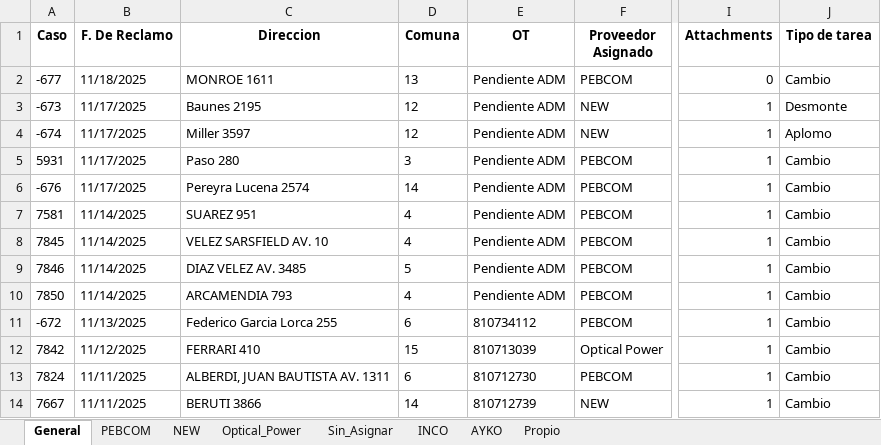
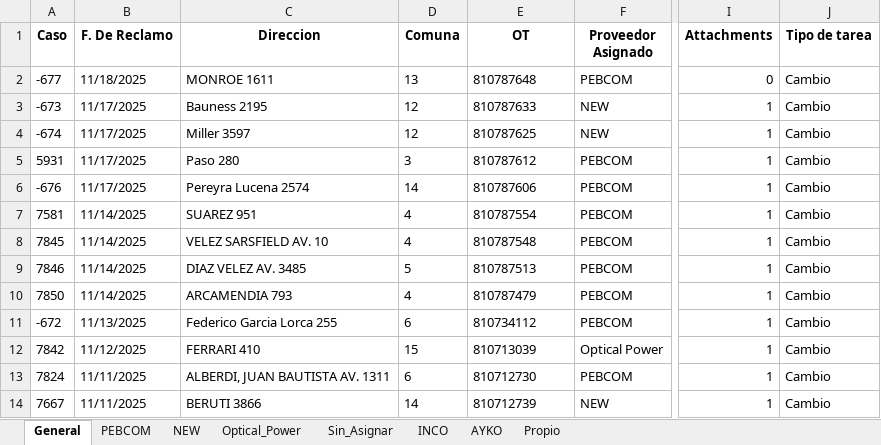
Before and after one commit to gestiondereclamosteco/pendientes_mantenimiento, an Excel workbook: mapa_interactivo.xlsx, sheet General, drawn as a sheet; only a part is shown, gaps mark what is left out; values as stored, in another font and other column widths than the file's, no borders; the diff names each change by its address in the sheet, - before the commit and + after, or states it on an @@ line.

Commit message:
Actualizacion automatica del mapa (2025-11-18 10:58:44)

```diff
--- a/mapa_interactivo.xlsx (sheet General)
+++ b/mapa_interactivo.xlsx (sheet General)
-E2 (OT): Pendiente ADM
+E2 (OT): 810787648
-C3 (Direccion): Baunes 2195
+C3 (Direccion): Bauness 2195
-E3 (OT): Pendiente ADM
+E3 (OT): 810787633
-J3 (Tipo de tarea): Desmonte
+J3 (Tipo de tarea): Cambio
-E4 (OT): Pendiente ADM
+E4 (OT): 810787625
-J4 (Tipo de tarea): Aplomo
+J4 (Tipo de tarea): Cambio
-E5 (OT): Pendiente ADM
+E5 (OT): 810787612
-E6 (OT): Pendiente ADM
+E6 (OT): 810787606
-E7 (OT): Pendiente ADM
+E7 (OT): 810787554
-E8 (OT): Pendiente ADM
+E8 (OT): 810787548
-E9 (OT): Pendiente ADM
+E9 (OT): 810787513
-E10 (OT): Pendiente ADM
+E10 (OT): 810787479
```
Also changed, not shown: sheet PEBCOM, sheet NEW, 1 other file.
